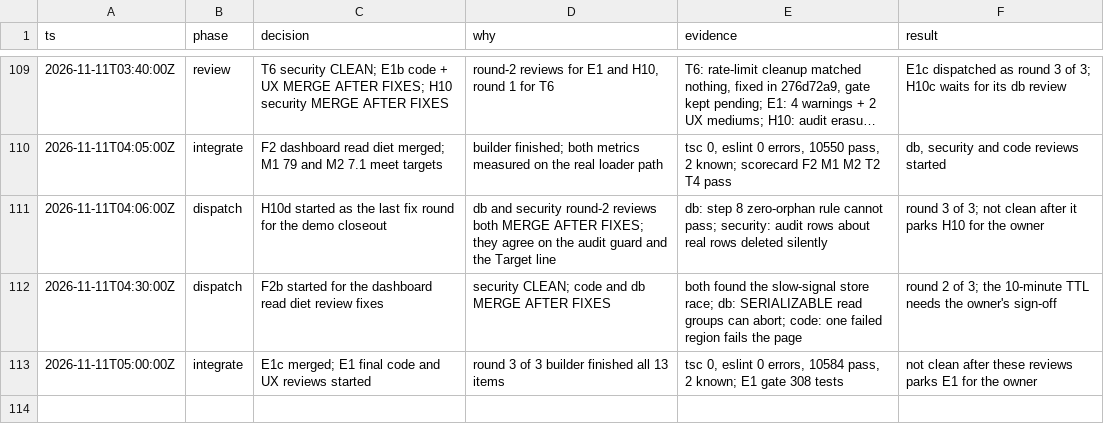
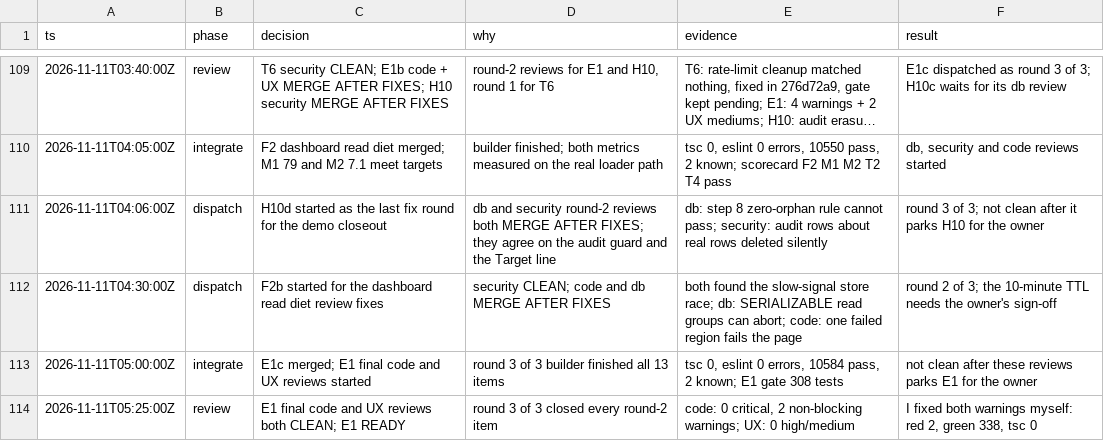
Before and after one commit to doclegg05/VisionQuest, a TSV file: decisions.tsv, drawn as a sheet; only a part is shown, gaps mark what is left out; long unchanged cells end in ….

Commit message:
docs: log E1 ready

```diff
--- a/decisions.tsv
+++ b/decisions.tsv
@@ -113 +113,2 @@ ts	phase	decision	why	evidence	result
 2026-11-11T05:00:00Z	integrate	E1c merged; E1 final code and UX reviews started	round 3 of 3 builder finished all 13 items	tsc 0, eslint 0 errors, 10584 pass, 2 known; E1 gate 308 tests	not clean after these reviews parks E1 for the owner
+2026-11-11T05:25:00Z	review	E1 final code and UX reviews both CLEAN; E1 READY	round 3 of 3 closed every round-2 item	code: 0 critical, 2 non-blocking warnings; UX: 0 high/medium	I fixed both warnings myself: red 2, green 338, tsc 0
```
